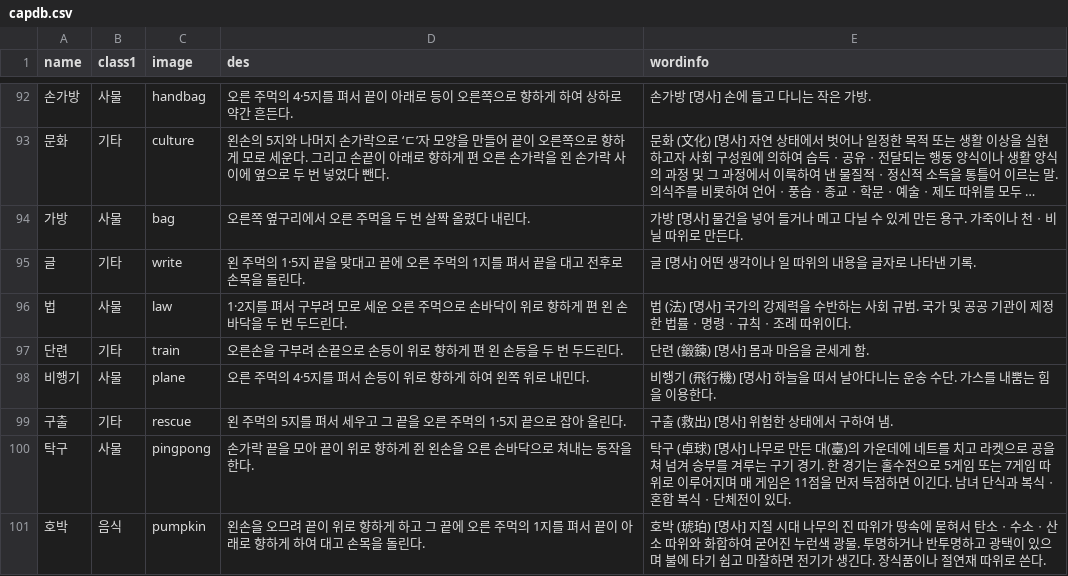
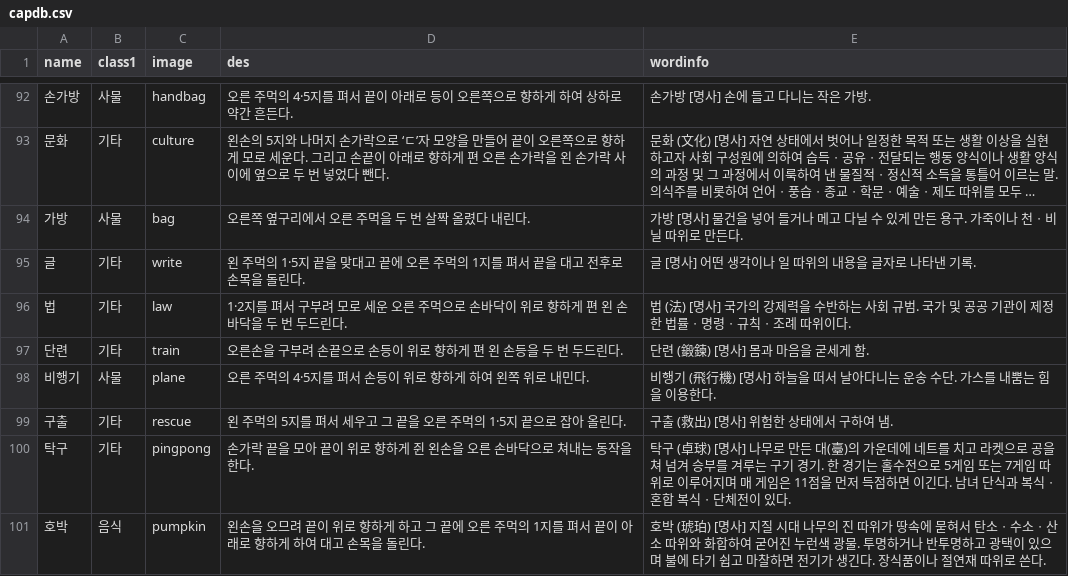
Before and after one commit to 06Ag/Capstone, a CSV file: Signlanguage/app/src/main/res/raw/capdb.csv, drawn as a sheet; only a part is shown, gaps mark what is left out; long unchanged cells end in ….

```diff
--- a/Signlanguage/app/src/main/res/raw/capdb.csv
+++ b/Signlanguage/app/src/main/res/raw/capdb.csv
@@ -95,3 +95,3 @@
 글,기타,write,왼 주먹의 1·5지 끝을 맞대고 끝에 오른 주먹의 1지를 펴서 끝을 대고 전후로 손목을 돌린다.,글 [명사] 어떤 생각이나 일 따위의 내용을 글자로 나타낸 기록.
-법,사물,law,1·2지를 펴서 구부려 모로 세운 오른 주먹으로 손바닥이 위로 향하게 편 왼 손바닥을 두 번 두드린다.,법 (法) [명사] 국가의 강제력을 수반하는 사회 규범. 국가 및 공공 기관이 제정한 법률ㆍ명령ㆍ규칙ㆍ조례 따위이다.
+법,기타,law,1·2지를 펴서 구부려 모로 세운 오른 주먹으로 손바닥이 위로 향하게 편 왼 손바닥을 두 번 두드린다.,법 (法) [명사] 국가의 강제력을 수반하는 사회 규범. 국가 및 공공 기관이 제정한 법률ㆍ명령ㆍ규칙ㆍ조례 따위이다.
 단련,기타,train,오른손을 구부려 손끝으로 손등이 위로 향하게 편 왼 손등을 두 번 두드린다.,단련 (鍛鍊) [명사] 몸과 마음을 굳세게 함.
@@ -99,3 +99,3 @@
 구출,기타,rescue,왼 주먹의 5지를 펴서 세우고 그 끝을 오른 주먹의 1·5지 끝으로 잡아 올린다.,구출 (救出) [명사] 위험한 상태에서 구하여 냄.
-탁구,사물,pingpong,손가락 끝을 모아 끝이 위로 향하게 쥔 왼손을 오른 손바닥으로 쳐내는 동작을 한다.,탁구 (卓球) [명사] 나무로 만든 대(臺)의 가운데에 네트를 치고 라켓으로 공을 쳐 넘겨 승부를 겨루는 구기 경기. 한 경기는 홀수전으로 5게임 또는 7게임 따위로 이루어지며 매 게임은 11점을 먼저 득점하면 이긴다. 남녀 단식과 복식ㆍ혼합 복식ㆍ단체전이 있다.
+탁구,기타,pingpong,손가락 끝을 모아 끝이 위로 향하게 쥔 왼손을 오른 손바닥으로 쳐내는 동작을 한다.,탁구 (卓球) [명사] 나무로 만든 대(臺)의 가운데에 네트를 치고 라켓으로 공을 쳐 넘겨 승부를 겨루는 구기 경기. 한 경기는 홀수전으로 5게임 또는 7게임 따위로 이루어지며 매 게임은 11점을 먼저 득점하면 이긴다. 남녀 단식과 복식ㆍ혼합 복식ㆍ단체전이 있다.
 호박,음식,pumpkin,왼손을 오므려 끝이 위로 향하게 하고 그 끝에 오른 주먹의 1지를 펴서 끝이 아래로 향하게 하여 대고 손목을 돌린다.,호박 (琥珀) [명사] 지질 시대 나무의 진 따위가 땅속에 묻혀서 탄소ㆍ수소ㆍ산소 따위와 화합하여 굳어진 누런색 광물. 투명하거나 반투명하고 광택이 있으며 불에 타기 쉽고 마찰하면 전기가 생긴다. 장식품이나 절연재 따위로 쓴다.
```
Also changed, not shown: 31 other files.
